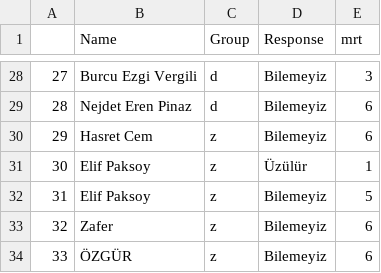
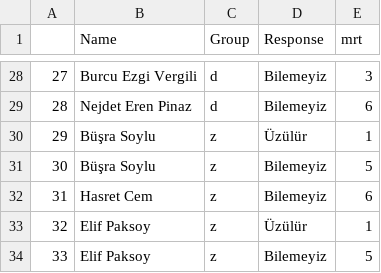
Before and after one commit to metu-lfcs/doxa-exp1, a CSV file: results/participant-responsetypes.csv, drawn as a sheet; only a part is shown, gaps mark what is left out; the shorter side is filled out with more unchanged rows; addresses are those after the commit; the diff names each change by its address in the sheet, - before the commit and + after, or states it on an @@ line.

```diff
--- a/results/participant-responsetypes.csv
+++ b/results/participant-responsetypes.csv
+row 30: 29 | Büşra Soylu | z | Üzülür | 1
+row 31: 30 | Büşra Soylu | z | Bilemeyiz | 5
@@ column A renumbered from row 32 down @@
```
Also changed, not shown: results/main-data.csv, 2 other files.
